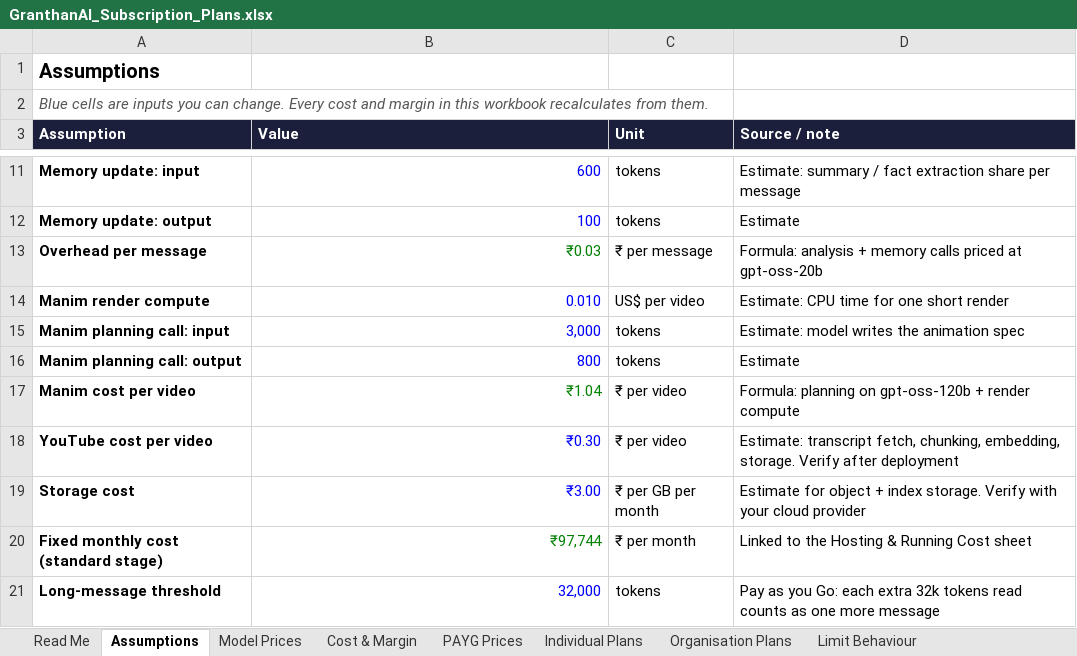
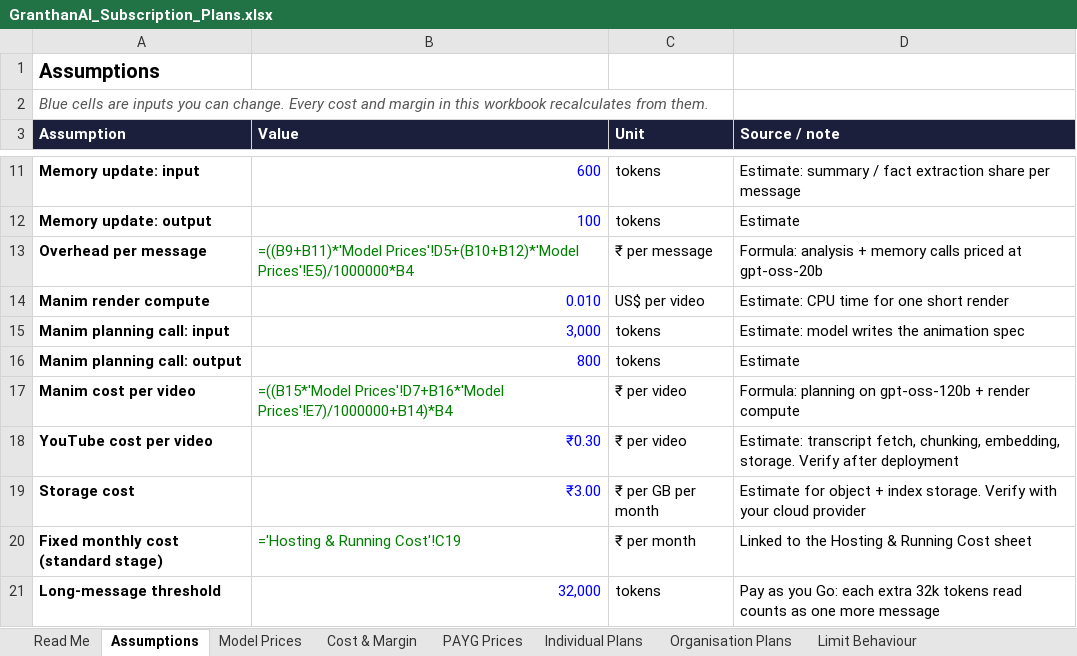
Before and after one commit to GranthanAI/billing-service, an Excel workbook: docs/GranthanAI_Subscription_Plans.xlsx, sheet Assumptions, drawn as a sheet; only a part is shown, gaps mark what is left out; values as stored, in another font and other column widths than the file's, no borders; formulas without a stored value are shown as written; the diff names each change by its address in the sheet, - before the commit and + after, or states it on an @@ line.

```diff
--- a/docs/GranthanAI_Subscription_Plans.xlsx (sheet Assumptions)
+++ b/docs/GranthanAI_Subscription_Plans.xlsx (sheet Assumptions)
-B13 (Value): ₹0.03
+B13 (Value): =((B9+B11)*'Model Prices'!D5+(B10+B12)*'Model Prices'!E5)/1000000*B4
-B17 (Value): ₹1.04
+B17 (Value): =((B15*'Model Prices'!D7+B16*'Model Prices'!E7)/1000000+B14)*B4
-B20 (Value): ₹97,744
+B20 (Value): ='Hosting & Running Cost'!C19
```
Also changed, not shown: sheet Cost & Margin, sheet Model Prices, sheet Monthly Scenarios, sheet Read Me, sheet PAYG Prices, sheet Individual Plans, 3 more sheets, 1 other file.
